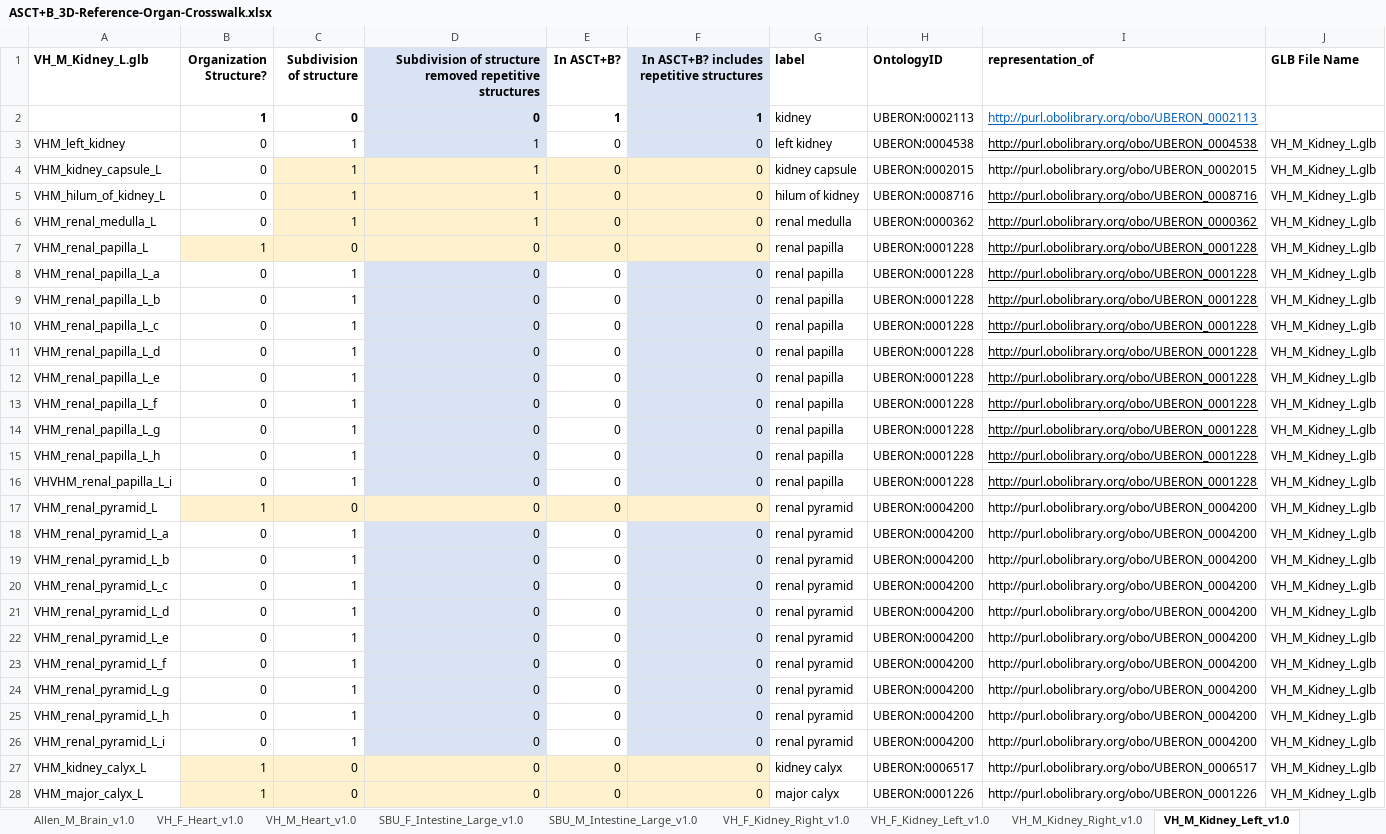
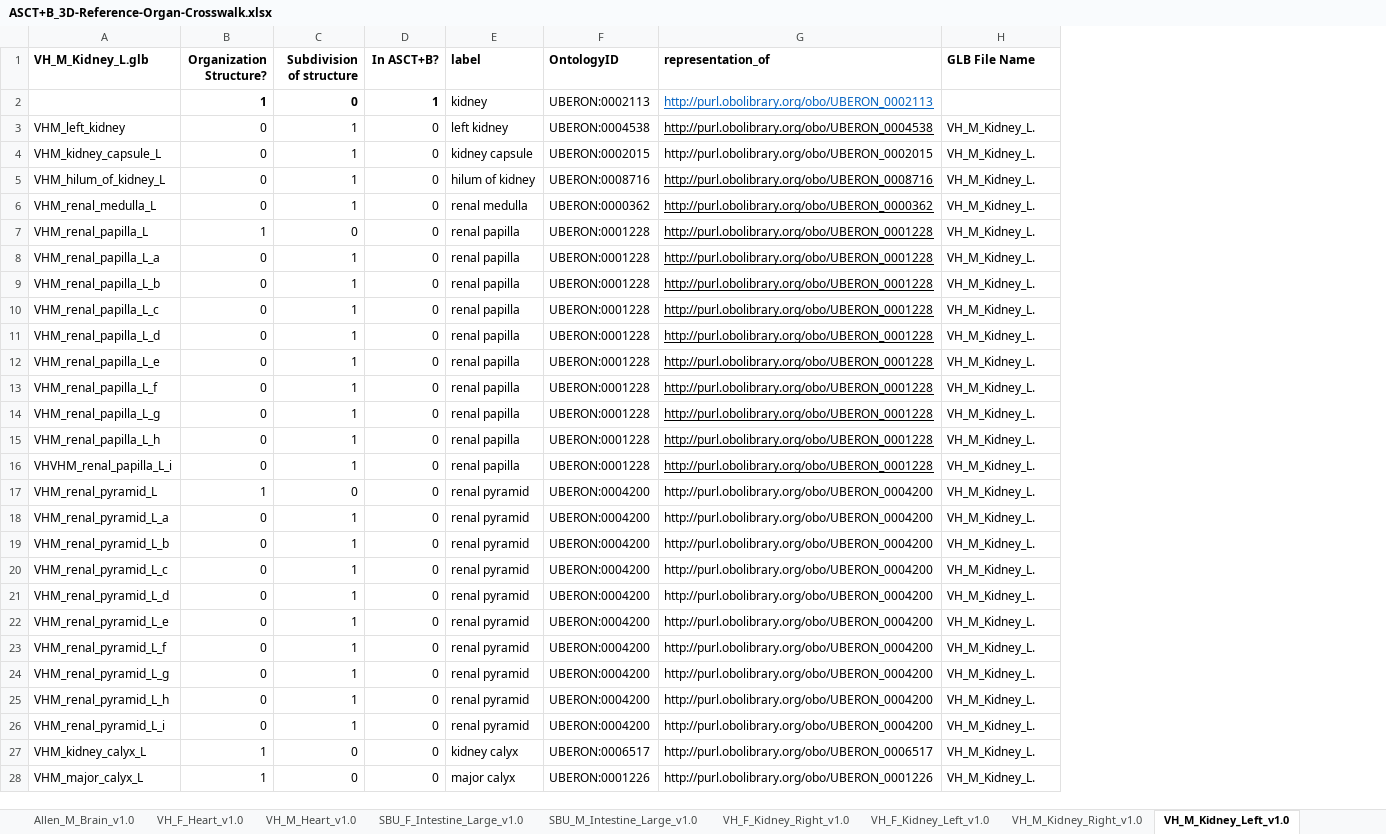
Before and after one commit to hubmapconsortium/ccf, an Excel workbook: dld/ASCT+B_3D-Reference-Organ-Crosswalk.xlsx, sheet VH_M_Kidney_Left_v1.0, drawn as a sheet; only a part is shown; values as stored, in another font and other column widths than the file's, no borders; removed rows and columns are numbered as before the commit, all else as after; the diff covers the shown part only; the diff names each change by its address in the sheet, - before the commit and + after, or states it on an @@ line.

```diff
--- a/dld/ASCT+B_3D-Reference-Organ-Crosswalk.xlsx (sheet VH_M_Kidney_Left_v1.0)
+++ b/dld/ASCT+B_3D-Reference-Organ-Crosswalk.xlsx (sheet VH_M_Kidney_Left_v1.0)
-column D, rows 1-28: Subdivision of structure removed repetitive structures | 0 | 1 | 1 | 1 | 1 | 0 | 0 | 0 | 0 | 0 | 0 | 0 | 0 | 0 | 0 | 0 | 0 | 0 | 0 | 0 | 0 | 0 | 0 | 0 | 0 | 0 | 0
-column F, rows 1-28: In ASCT+B? includes repetitive structures | 1 | 0 | 0 | 0 | 0 | 0 | 0 | 0 | 0 | 0 | 0 | 0 | 0 | 0 | 0 | 0 | 0 | 0 | 0 | 0 | 0 | 0 | 0 | 0 | 0 | 0 | 0
-H3:H28 (GLB File Name): VH_M_Kidney_L.glb
+H3:H28 (GLB File Name): VH_M_Kidney_L.
-C4:C6 fill: #FFF2CC
+C4:C6 fill: none
-D4:D7 fill: #FFF2CC
+D4:D7 fill: none
-B7:C7 fill: #FFF2CC
+B7:C7 fill: none
-B17:C17 fill: #FFF2CC
+B17:C17 fill: none
-D17 fill: #FFF2CC
+D17 fill: none
-B27:C28 fill: #FFF2CC
+B27:C28 fill: none
-D27:D28 fill: #FFF2CC
+D27:D28 fill: none
```
Also changed, not shown: 18 edited cells and cell formats elsewhere in this sheet, sheet VH_M_United_v1.0, sheet VH_F_United_v1.0, sheet COUNTS, sheet VH_M_Kidney_Right_v1.0, sheet VH_F_Heart_v1.0, sheet VH_M_Heart_v1.0, 13 more sheets, other sheet tabs, formulas that keep their value.
